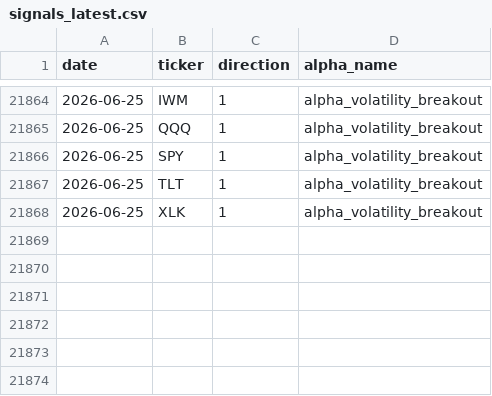
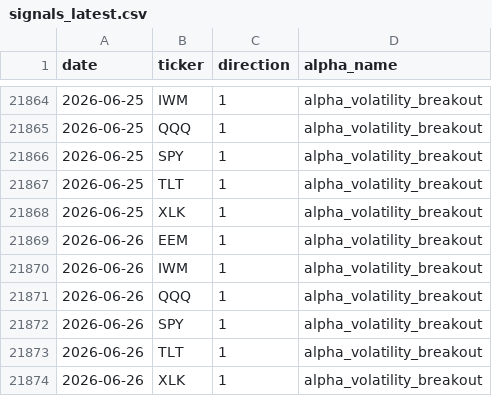
Before and after one commit to nikolas-joyce/volatility-signals, a CSV file: outputs/signals_latest.csv, drawn as a sheet; only a part is shown, gaps mark what is left out.

```diff
--- a/outputs/signals_latest.csv
+++ b/outputs/signals_latest.csv
@@ -21868 +21868,7 @@ date,ticker,direction,alpha_name
 2026-06-25,XLK,1,alpha_volatility_breakout
+2026-06-26,EEM,1,alpha_volatility_breakout
+2026-06-26,IWM,1,alpha_volatility_breakout
+2026-06-26,QQQ,1,alpha_volatility_breakout
+2026-06-26,SPY,1,alpha_volatility_breakout
+2026-06-26,TLT,1,alpha_volatility_breakout
+2026-06-26,XLK,1,alpha_volatility_breakout
```
